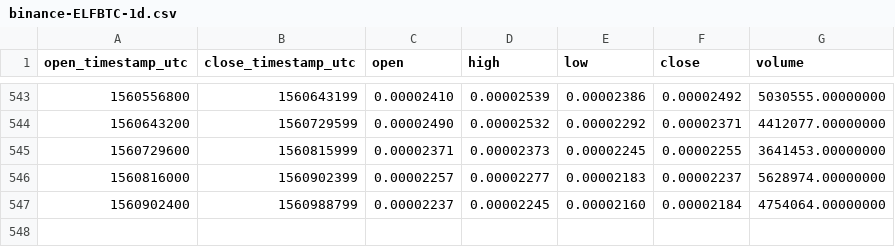
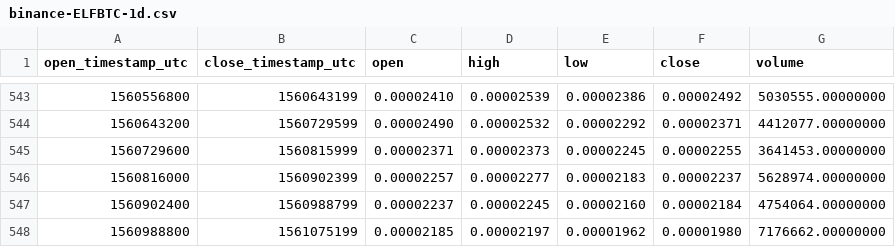
Before and after one commit to cryptobigbro/binance-ELFBTC, a CSV file: binance-ELFBTC-1d.csv, drawn as a sheet; only a part is shown, gaps mark what is left out.

Commit message:
Update OHLCV data.

```diff
--- a/binance-ELFBTC-1d.csv
+++ b/binance-ELFBTC-1d.csv
@@ -547 +547,2 @@ open_timestamp_utc,close_timestamp_utc,open,high,low,close,volume
 1560902400,1560988799,0.00002237,0.00002245,0.00002160,0.00002184,4754064.00000000
+1560988800,1561075199,0.00002185,0.00002197,0.00001962,0.00001980,7176662.00000000
```
Also changed, not shown: 1 other file.
